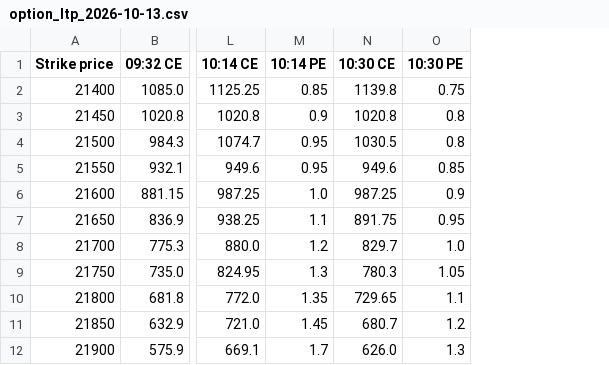
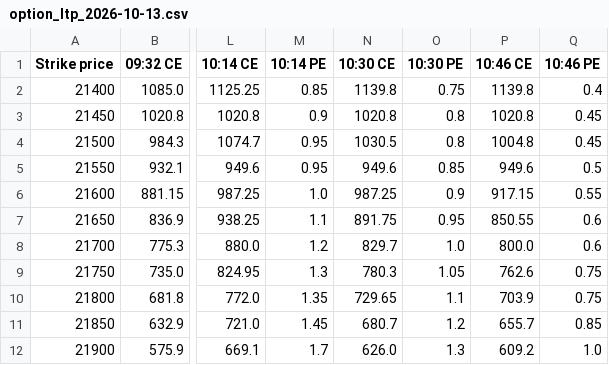
Before and after one commit to dotstrendline/SpreadSheet, a CSV file: data/option_ltp/option_ltp_2026-10-13.csv, drawn as a sheet; only a part is shown, gaps mark what is left out; the diff names each change by its address in the sheet, - before the commit and + after, or states it on an @@ line.

```diff
--- a/data/option_ltp/option_ltp_2026-10-13.csv
+++ b/data/option_ltp/option_ltp_2026-10-13.csv
+column P (10:46 CE), rows 2-12: 1139.8 | 1020.8 | 1004.8 | 949.6 | 917.15 | 850.55 | 800.0 | 762.6 | 703.9 | 655.7 | 609.2
+column Q (10:46 PE), rows 2-12: 0.4 | 0.45 | 0.45 | 0.5 | 0.55 | 0.6 | 0.6 | 0.75 | 0.75 | 0.85 | 1.0
```
Also changed, not shown: data/H1_avg/nifty_h1_percentage_log_2026-10-13.csv, data/option_score/option_score_2026-10-13.csv.
